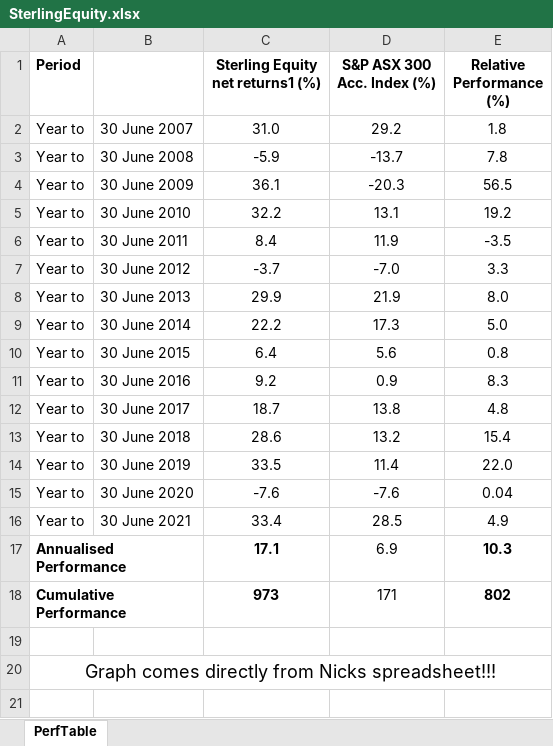
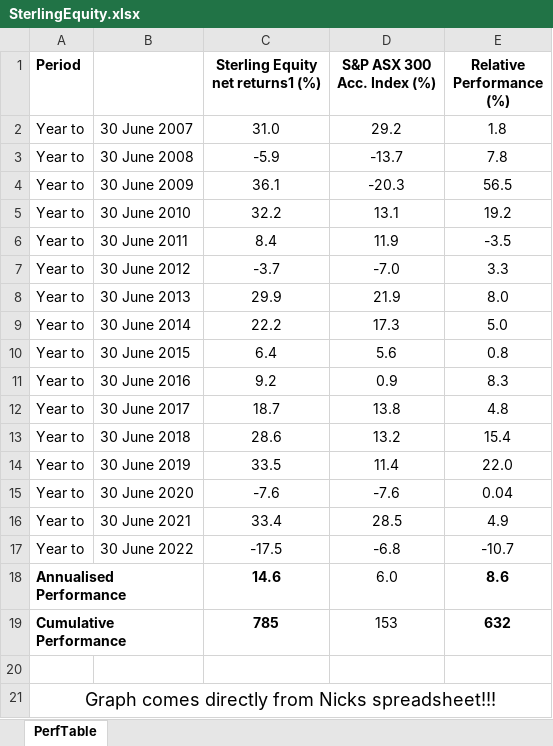
Before and after one commit to sterlingequity/sterlingequity.github.com, an Excel workbook: images/SterlingEquity.xlsx, sheet PerfTable, drawn as a sheet; values as stored, in another font and other column widths than the file's, no borders; removed rows and columns are numbered as before the commit, all else as after; the diff names each change by its address in the sheet, - before the commit and + after, or states it on an @@ line.

```diff
--- a/images/SterlingEquity.xlsx (sheet PerfTable)
+++ b/images/SterlingEquity.xlsx (sheet PerfTable)
-row 17: Annualised Performance |  | 17.1 | 6.9 | 10.3
-row 18: Cumulative Performance |  | 973 | 171 | 802
+row 17: Year to | 30 June 2022 | -17.5 | -6.8 | -10.7
+row 18: Annualised Performance |  | 14.6 | 6.0 | 8.6
+row 19: Cumulative Performance |  | 785 | 153 | 632
```
Also changed, not shown: 1 other file.
